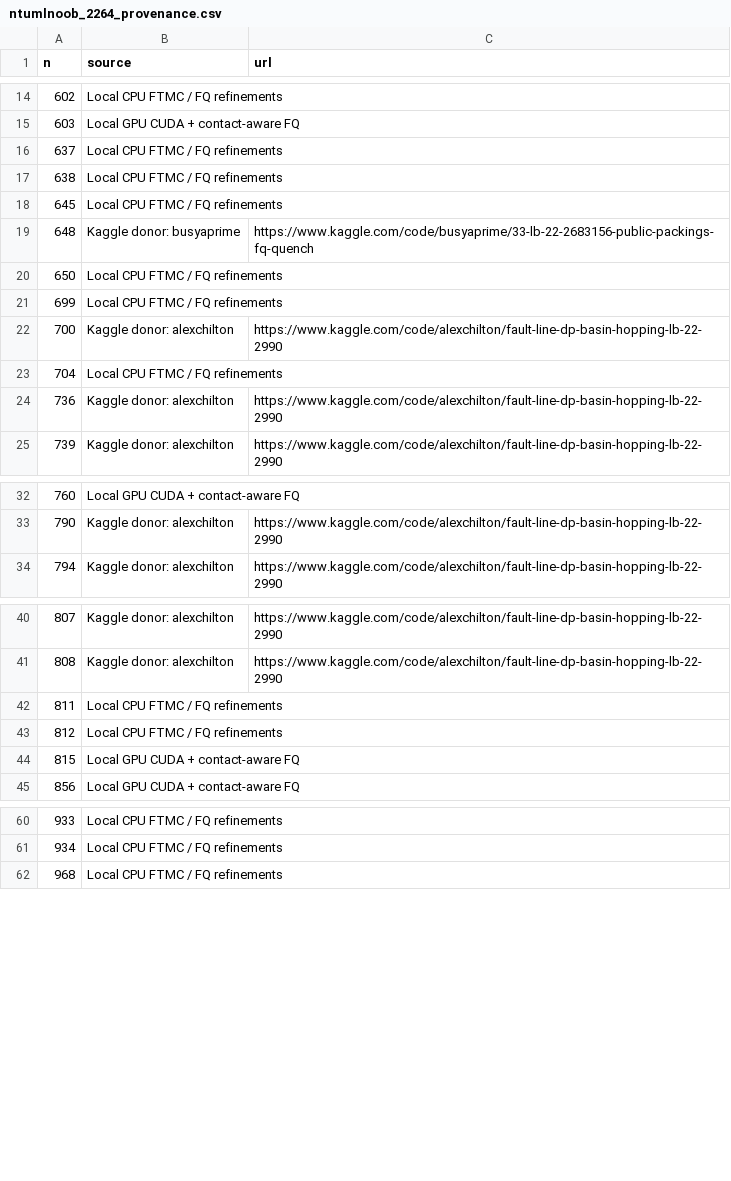
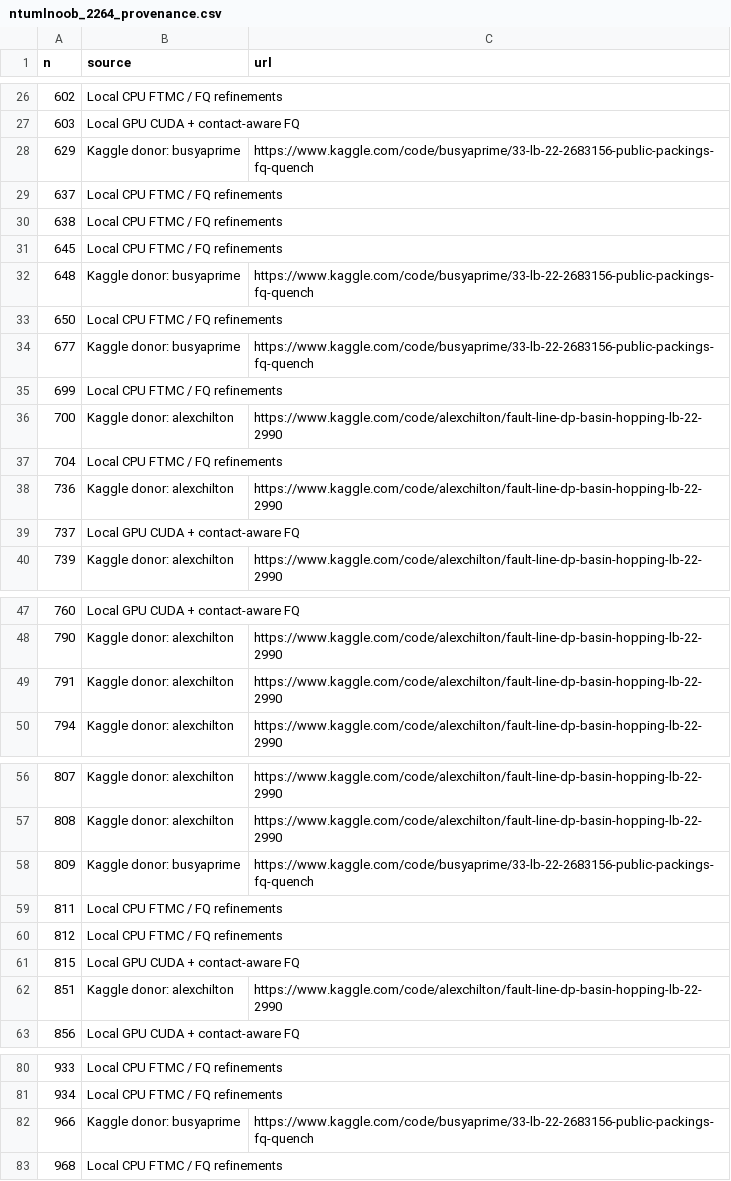
Before and after one commit to yugavka/square_in_squares, a CSV file: published_sources/ntumlnoob_2264_provenance.csv, drawn as a sheet; only a part is shown, gaps mark what is left out; the diff covers the shown part only; the diff names each change by its address in the sheet, - before the commit and + after, or states it on an @@ line.

```diff
--- a/published_sources/ntumlnoob_2264_provenance.csv
+++ b/published_sources/ntumlnoob_2264_provenance.csv
+row 28: 629 | Kaggle donor: busyaprime | https://www.kaggle.com/code/busyaprime/33-lb-22-2683156-public-packings-fq-quench
+row 34: 677 | Kaggle donor: busyaprime | https://www.kaggle.com/code/busyaprime/33-lb-22-2683156-public-packings-fq-quench
+row 39: 737 | Local GPU CUDA + contact-aware FQ
+row 49: 791 | Kaggle donor: alexchilton | https://www.kaggle.com/code/alexchilton/fault-line-dp-basin-hopping-lb-22-2990
+row 58: 809 | Kaggle donor: busyaprime | https://www.kaggle.com/code/busyaprime/33-lb-22-2683156-public-packings-fq-quench
+row 62: 851 | Kaggle donor: alexchilton | https://www.kaggle.com/code/alexchilton/fault-line-dp-basin-hopping-lb-22-2990
+row 82: 966 | Kaggle donor: busyaprime | https://www.kaggle.com/code/busyaprime/33-lb-22-2683156-public-packings-fq-quench
```
Also changed, not shown: 14 added rows elsewhere in this file, reports/portfolio_2264_comparison.csv, 6 other files.
